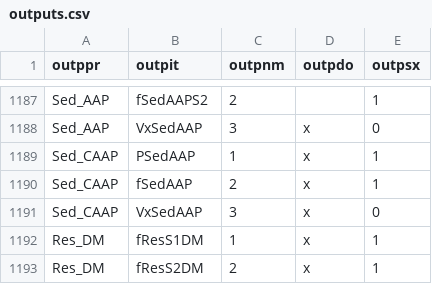
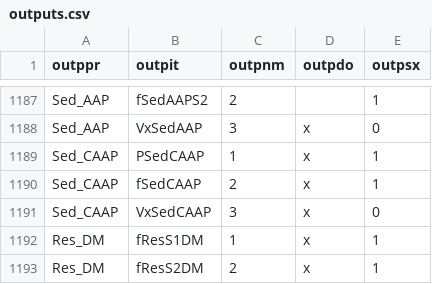
Before and after one commit to eawag-surface-waters-research/Delft3D, a CSV file: src/engines_gpl/waq/packages/waq_kernel/src/waq_tables/outputs.csv, drawn as a sheet; only a part is shown, gaps mark what is left out.

```diff
--- a/src/engines_gpl/waq/packages/waq_kernel/src/waq_tables/outputs.csv
+++ b/src/engines_gpl/waq/packages/waq_kernel/src/waq_tables/outputs.csv
@@ -1188,5 +1188,5 @@ outppr,outpit,outpnm,outpdo,outpsx
 "Sed_AAP   ","VxSedAAP  ",   3,"x",0
-"Sed_CAAP  ","PSedAAP   ",   1,"x",1
-"Sed_CAAP  ","fSedAAP   ",   2,"x",1
-"Sed_CAAP  ","VxSedAAP  ",   3,"x",0
+"Sed_CAAP  ","PSedCAAP  ",   1,"x",1
+"Sed_CAAP  ","fSedCAAP  ",   2,"x",1
+"Sed_CAAP  ","VxSedCAAP ",   3,"x",0
 "Res_DM    ","fResS1DM  ",   1,"x",1
```
Also changed, not shown: src/engines_gpl/waq/packages/waq_kernel/src/waq_tables/velocs.csv, 7 other files.
